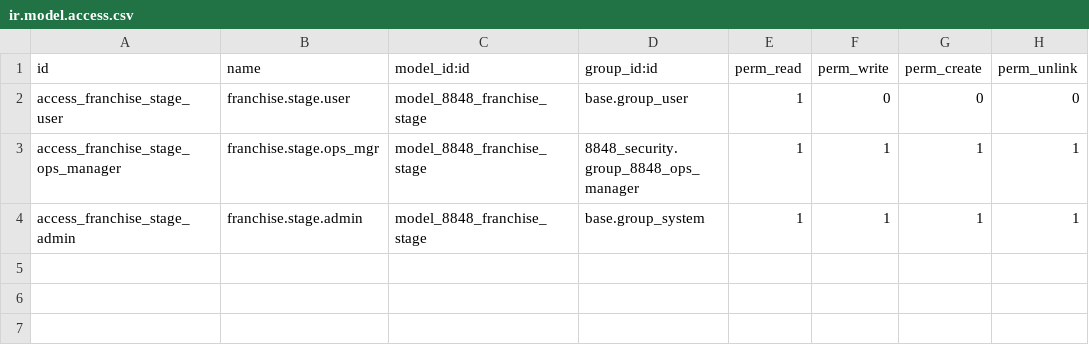
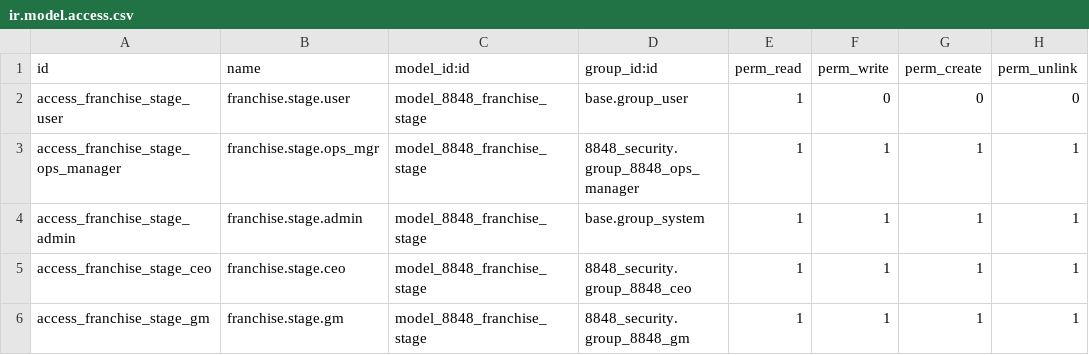
Before and after one commit to 8848momohouses-del/8848connect, a CSV file: 8848-connect-addons/8848_franchise/security/ir.model.access.csv, drawn as a sheet; the diff names each change by its address in the sheet, - before the commit and + after, or states it on an @@ line.

```diff
--- a/8848-connect-addons/8848_franchise/security/ir.model.access.csv
+++ b/8848-connect-addons/8848_franchise/security/ir.model.access.csv
+row 5: access_franchise_stage_ceo | franchise.stage.ceo | model_8848_franchise_stage | 8848_security.group_8848_ceo | 1 | 1 | 1 | 1
+row 6: access_franchise_stage_gm | franchise.stage.gm | model_8848_franchise_stage | 8848_security.group_8848_gm | 1 | 1 | 1 | 1
```
Also changed, not shown: 8848-connect-addons/8848_delivery/security/ir.model.access.csv, 8848-connect-addons/8848_marketing_fee/security/ir.model.access.csv, 4 other files.
